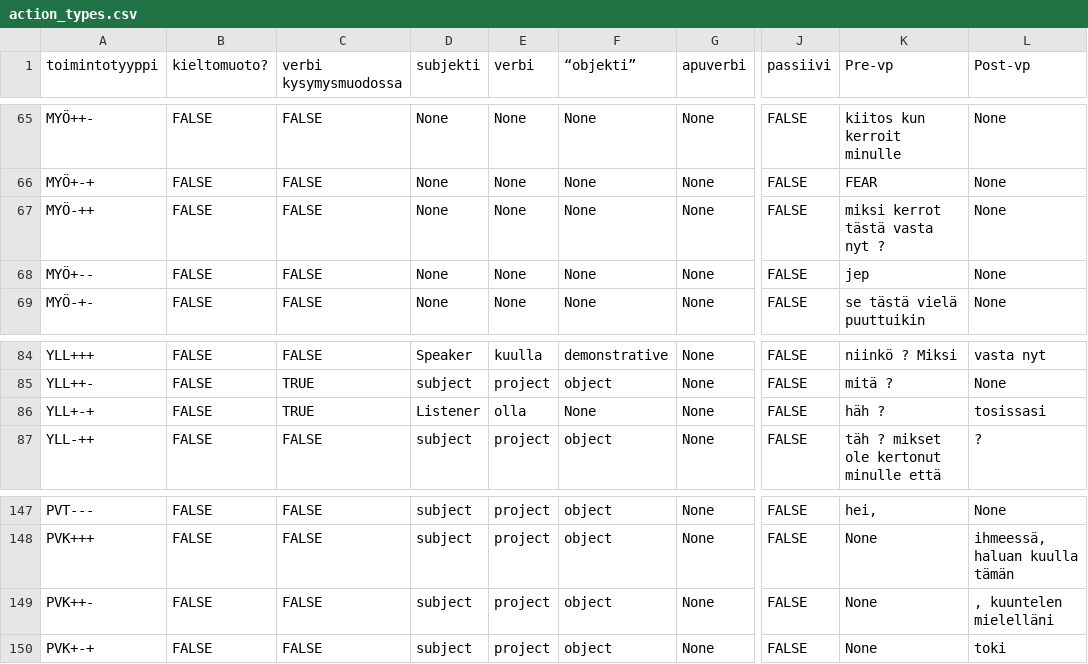
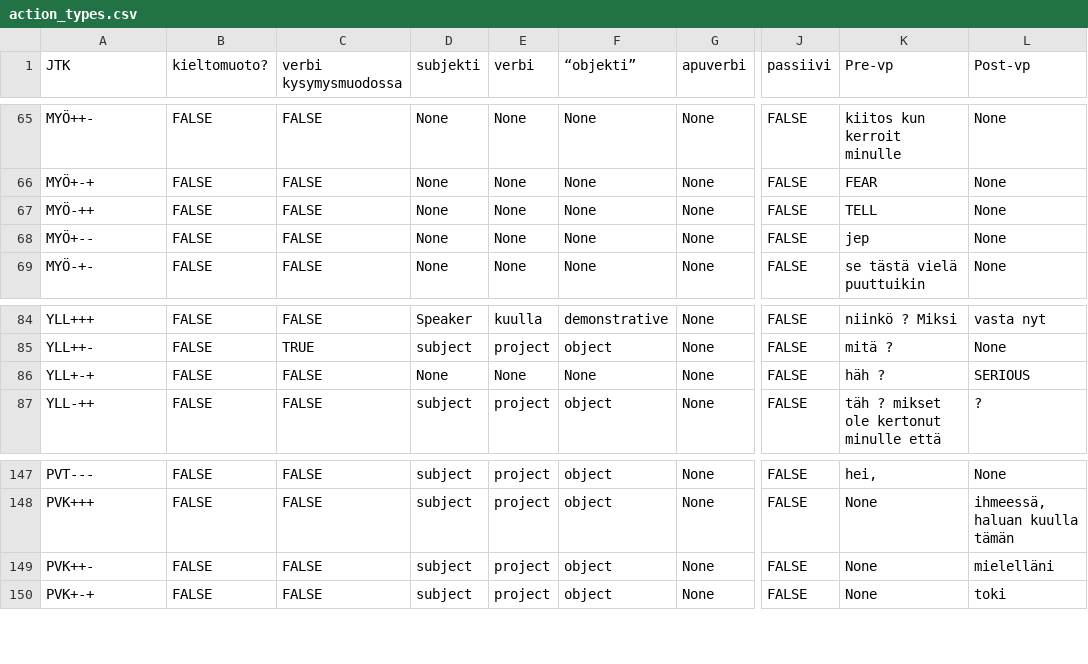
Before and after one commit to iorena/dramaturg.io, a CSV file: data/action_types.csv, drawn as a sheet; only a part is shown, gaps mark what is left out; the diff names each change by its address in the sheet, - before the commit and + after, or states it on an @@ line.

```diff
--- a/data/action_types.csv
+++ b/data/action_types.csv
-A1: toimintotyyppi
+A1: JTK
-K67 (Pre-vp): miksi kerrot tästä vasta nyt ?
+K67 (Pre-vp): TELL
-C86 (verbi kysymysmuodossa): TRUE
+C86 (verbi kysymysmuodossa): FALSE
-D86 (subjekti): Listener
+D86 (subjekti): None
-E86 (verbi): olla
+E86 (verbi): None
-L86 (Post-vp): tosissasi
+L86 (Post-vp): SERIOUS
-L149 (Post-vp): , kuuntelen mielelläni
+L149 (Post-vp): mielelläni
```
Also changed, not shown: 6 other files.
